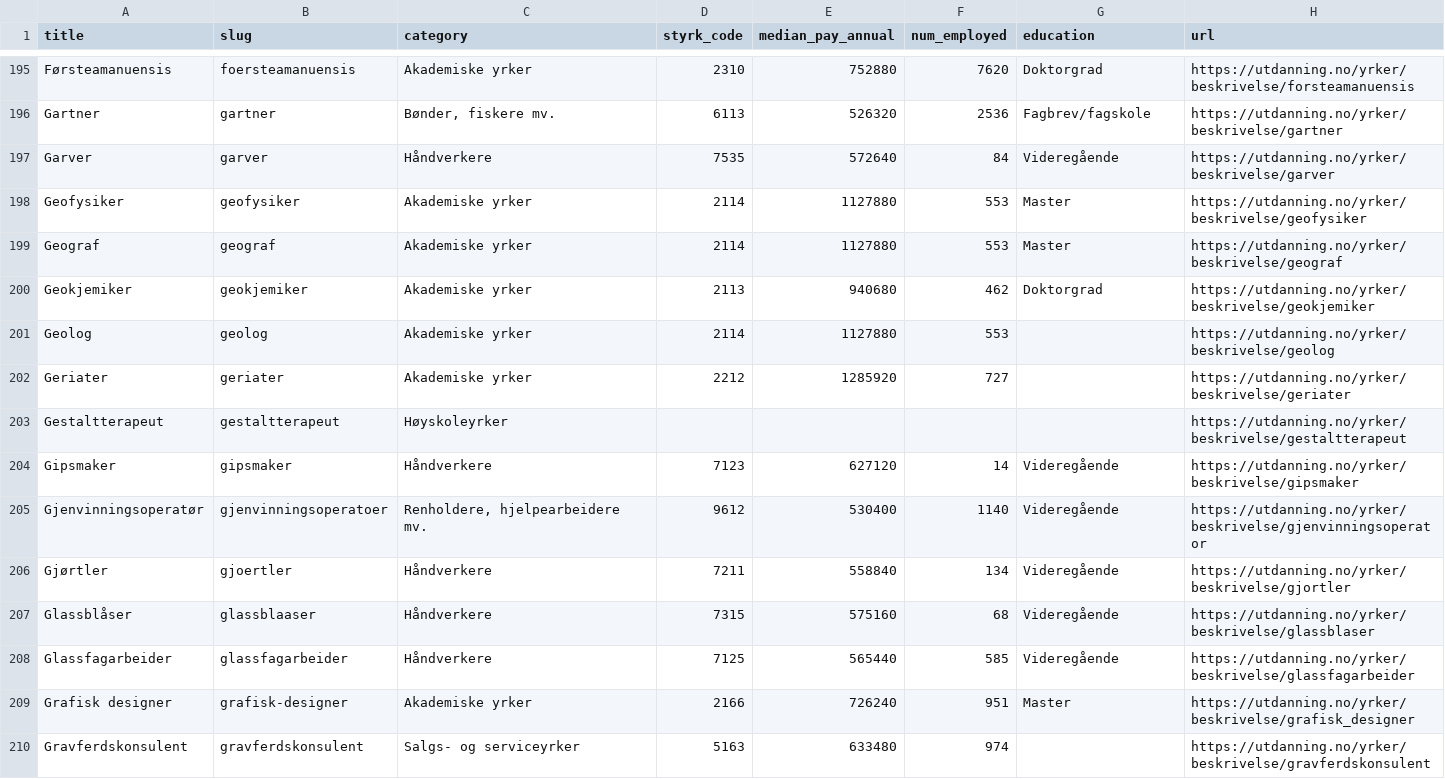
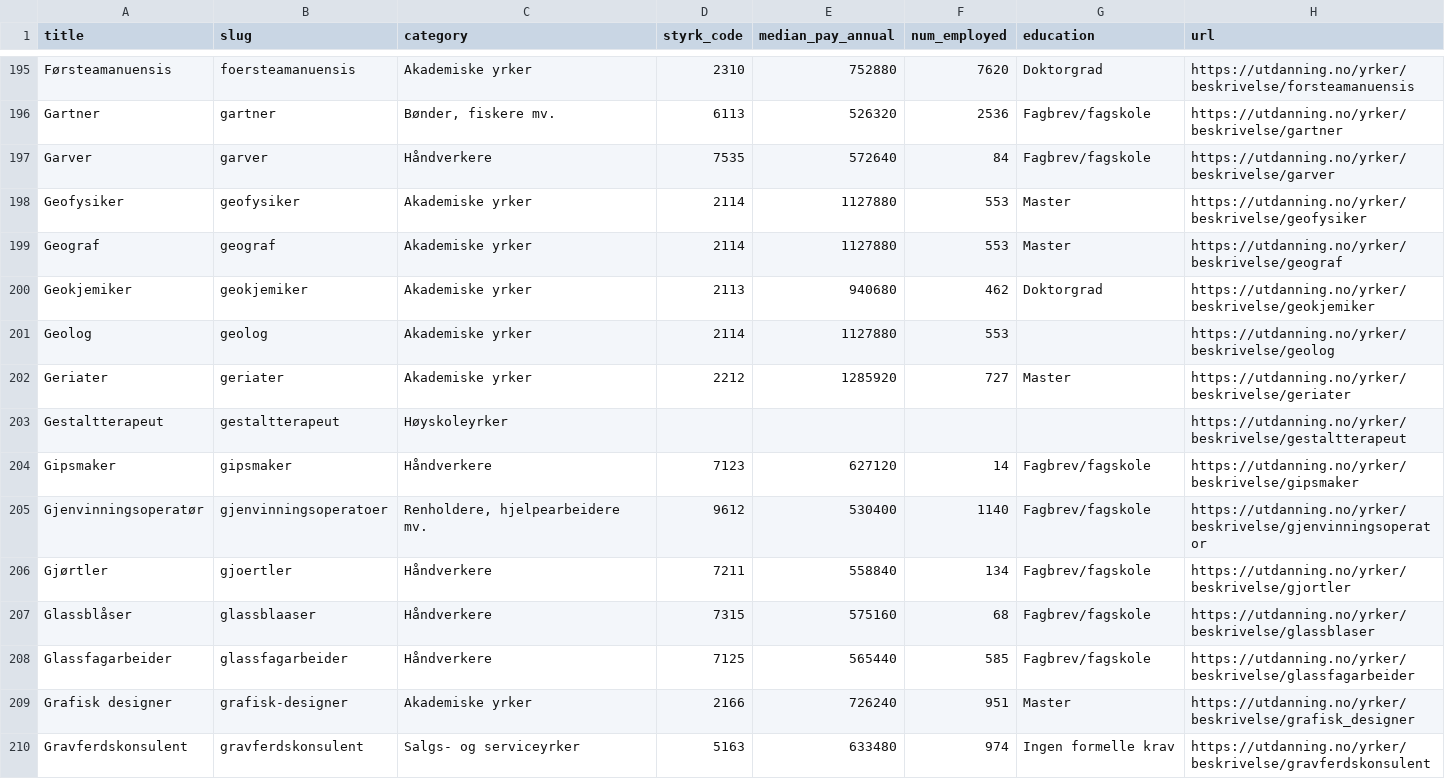
Before and after one commit to mlervaag/jobber, a CSV file: yrker.csv, drawn as a sheet; only a part is shown, gaps mark what is left out; the diff covers the shown part only.

```diff
--- a/yrker.csv
+++ b/yrker.csv
@@ -196,3 +196,3 @@ Førsteamanuensis,foersteamanuensis,Akademiske yrker,2310,752880,7620,Doktorgrad
 Gartner,gartner,"Bønder, fiskere mv.",6113,526320,2536,Fagbrev/fagskole,https://utdanning.no/yrker/beskrivelse/gartner
-Garver,garver,Håndverkere,7535,572640,84,Videregående,https://utdanning.no/yrker/beskrivelse/garver
+Garver,garver,Håndverkere,7535,572640,84,Fagbrev/fagskole,https://utdanning.no/yrker/beskrivelse/garver
 Geofysiker,geofysiker,Akademiske yrker,2114,1127880,553,Master,https://utdanning.no/yrker/beskrivelse/geofysiker
@@ -201,10 +201,10 @@ Geokjemiker,geokjemiker,Akademiske yrker,2113,940680,462,Doktorgrad,https://utda
 Geolog,geolog,Akademiske yrker,2114,1127880,553,,https://utdanning.no/yrker/beskrivelse/geolog
-Geriater,geriater,Akademiske yrker,2212,1285920,727,,https://utdanning.no/yrker/beskrivelse/geriater
+Geriater,geriater,Akademiske yrker,2212,1285920,727,Master,https://utdanning.no/yrker/beskrivelse/geriater
 Gestaltterapeut,gestaltterapeut,Høyskoleyrker,,,,,https://utdanning.no/yrker/beskrivelse/gestaltterapeut
-Gipsmaker,gipsmaker,Håndverkere,7123,627120,14,Videregående,https://utdanning.no/yrker/beskrivelse/gipsmaker
-Gjenvinningsoperatør,gjenvinningsoperatoer,"Renholdere, hjelpearbeidere mv.",9612,530400,1140,Videregående,https://utdanning.no/yrker/beskrivelse/gjenvinningsoperator
-Gjørtler,gjoertler,Håndverkere,7211,558840,134,Videregående,https://utdanning.no/yrker/beskrivelse/gjortler
-Glassblåser,glassblaaser,Håndverkere,7315,575160,68,Videregående,https://utdanning.no/yrker/beskrivelse/glassblaser
-Glassfagarbeider,glassfagarbeider,Håndverkere,7125,565440,585,Videregående,https://utdanning.no/yrker/beskrivelse/glassfagarbeider
+Gipsmaker,gipsmaker,Håndverkere,7123,627120,14,Fagbrev/fagskole,https://utdanning.no/yrker/beskrivelse/gipsmaker
+Gjenvinningsoperatør,gjenvinningsoperatoer,"Renholdere, hjelpearbeidere mv.",9612,530400,1140,Fagbrev/fagskole,https://utdanning.no/yrker/beskrivelse/gjenvinningsoperator
+Gjørtler,gjoertler,Håndverkere,7211,558840,134,Fagbrev/fagskole,https://utdanning.no/yrker/beskrivelse/gjortler
+Glassblåser,glassblaaser,Håndverkere,7315,575160,68,Fagbrev/fagskole,https://utdanning.no/yrker/beskrivelse/glassblaser
+Glassfagarbeider,glassfagarbeider,Håndverkere,7125,565440,585,Fagbrev/fagskole,https://utdanning.no/yrker/beskrivelse/glassfagarbeider
 Grafisk designer,grafisk-designer,Akademiske yrker,2166,726240,951,Master,https://utdanning.no/yrker/beskrivelse/grafisk_designer
-Gravferdskonsulent,gravferdskonsulent,Salgs- og serviceyrker,5163,633480,974,,https://utdanning.no/yrker/beskrivelse/gravferdskonsulent
+Gravferdskonsulent,gravferdskonsulent,Salgs- og serviceyrker,5163,633480,974,Ingen formelle krav,https://utdanning.no/yrker/beskrivelse/gravferdskonsulent
```
Also changed, not shown: 178 edited cells elsewhere in this file, 13 other files.
